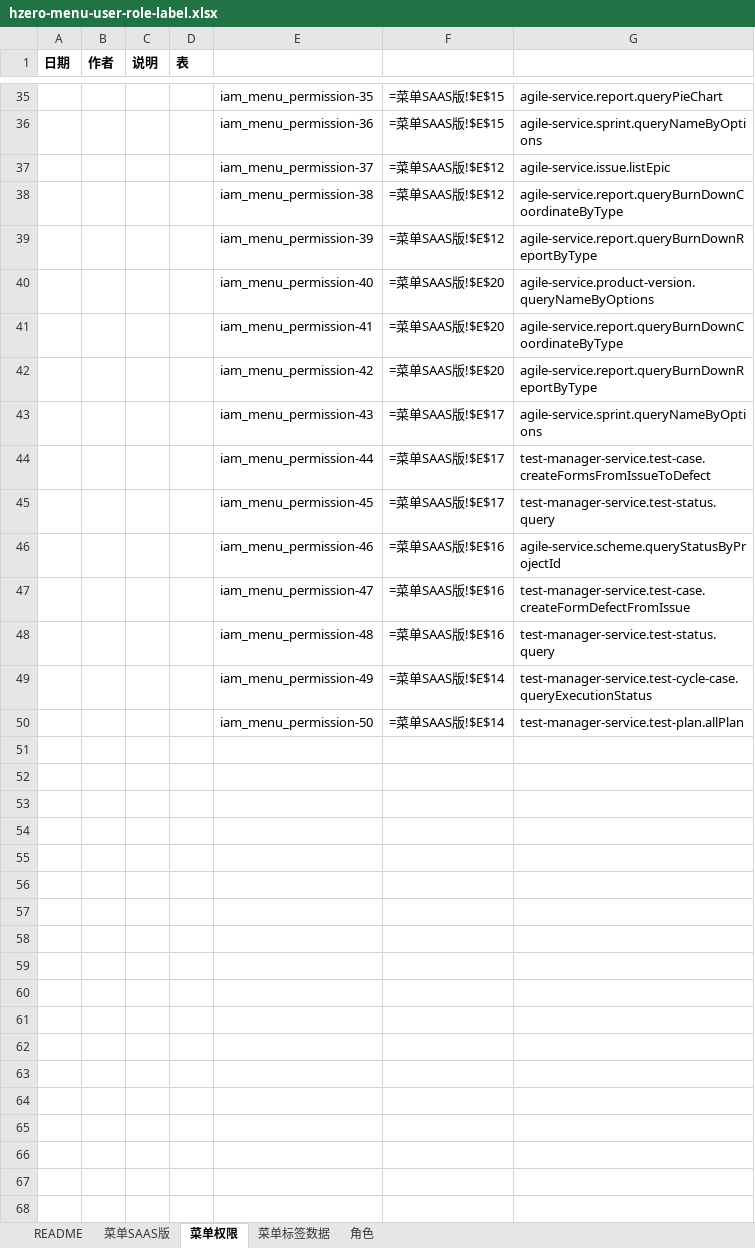
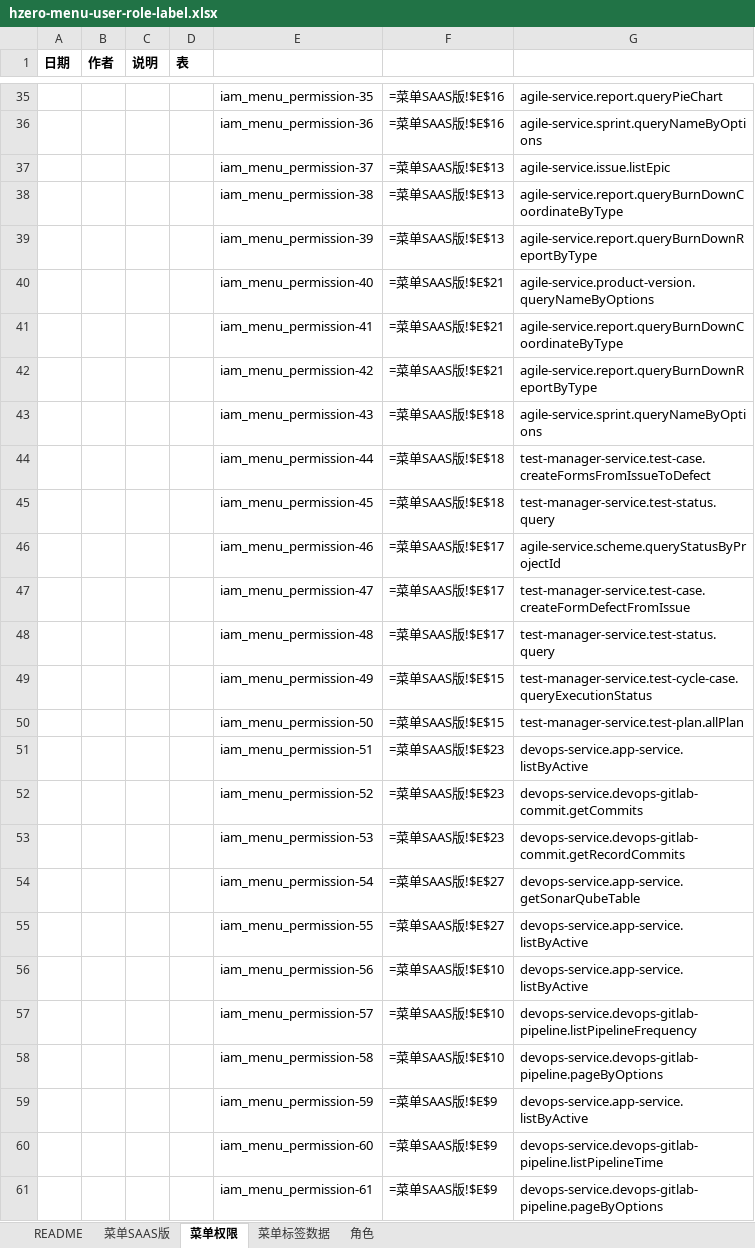
Before and after one commit to open-hand/test-manager-service, an Excel workbook: src/main/resources/script/db/init-data/test_manager_service/hzero_platform/hzero-menu-user-role-label.xlsx, sheet 菜单权限, drawn as a sheet; only a part is shown, gaps mark what is left out; values as stored, in another font and other column widths than the file's, no borders; formulas without a stored value are shown as written; the diff covers the shown part only; the diff names each change by its address in the sheet, - before the commit and + after, or states it on an @@ line.

```diff
--- a/src/main/resources/script/db/init-data/test_manager_service/hzero_platform/hzero-menu-user-role-label.xlsx (sheet 菜单权限)
+++ b/src/main/resources/script/db/init-data/test_manager_service/hzero_platform/hzero-menu-user-role-label.xlsx (sheet 菜单权限)
-F35:F36: =菜单SAAS版!$E$15
+F35:F36: =菜单SAAS版!$E$16
-F37:F39: =菜单SAAS版!$E$12
+F37:F39: =菜单SAAS版!$E$13
-F40:F42: =菜单SAAS版!$E$20
+F40:F42: =菜单SAAS版!$E$21
-F43:F45: =菜单SAAS版!$E$17
+F43:F45: =菜单SAAS版!$E$18
-F46:F48: =菜单SAAS版!$E$16
+F46:F48: =菜单SAAS版!$E$17
-F49:F50: =菜单SAAS版!$E$14
+F49:F50: =菜单SAAS版!$E$15
+row 51:  |  |  |  | iam_menu_permission-51 | =菜单SAAS版!$E$23 | devops-service.app-service.listByActive
+row 52:  |  |  |  | iam_menu_permission-52 | =菜单SAAS版!$E$23 | devops-service.devops-gitlab-commit.getCommits
+row 53:  |  |  |  | iam_menu_permission-53 | =菜单SAAS版!$E$23 | devops-service.devops-gitlab-commit.getRecordCommits
+row 54:  |  |  |  | iam_menu_permission-54 | =菜单SAAS版!$E$27 | devops-service.app-service.getSonarQubeTable
+row 55:  |  |  |  | iam_menu_permission-55 | =菜单SAAS版!$E$27 | devops-service.app-service.listByActive
+row 56:  |  |  |  | iam_menu_permission-56 | =菜单SAAS版!$E$10 | devops-service.app-service.listByActive
+row 57:  |  |  |  | iam_menu_permission-57 | =菜单SAAS版!$E$10 | devops-service.devops-gitlab-pipeline.listPipelineFrequency
+row 58:  |  |  |  | iam_menu_permission-58 | =菜单SAAS版!$E$10 | devops-service.devops-gitlab-pipeline.pageByOptions
+row 59:  |  |  |  | iam_menu_permission-59 | =菜单SAAS版!$E$9 | devops-service.app-service.listByActive
+row 60:  |  |  |  | iam_menu_permission-60 | =菜单SAAS版!$E$9 | devops-service.devops-gitlab-pipeline.listPipelineTime
+row 61:  |  |  |  | iam_menu_permission-61 | =菜单SAAS版!$E$9 | devops-service.devops-gitlab-pipeline.pageByOptions
```
Also changed, not shown: 8 added rows and 27 edited cells elsewhere in this sheet, sheet 菜单SAAS版, sheet 菜单标签数据, sheet 角色.
